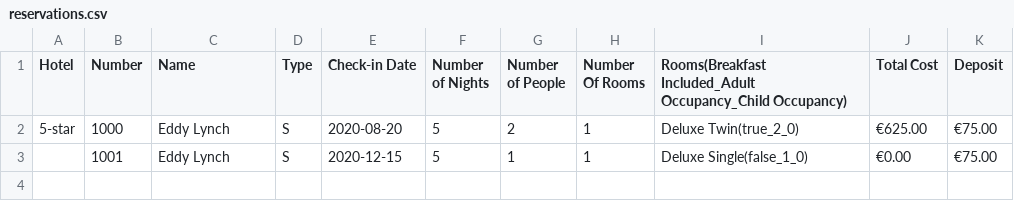
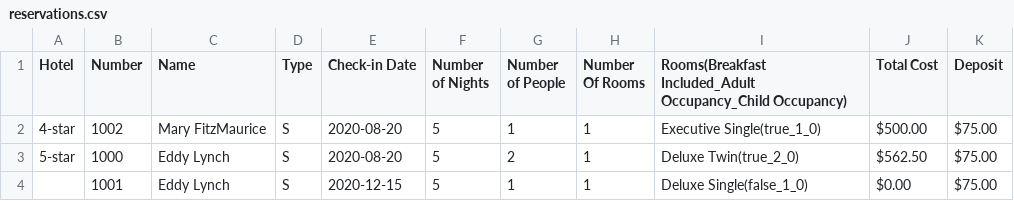
Before and after one commit to edwardUL99/HotelBooking, a CSV file: data/bookingInfo/reservations.csv, drawn as a sheet.

```diff
--- a/data/bookingInfo/reservations.csv
+++ b/data/bookingInfo/reservations.csv
@@ -1,3 +1,4 @@
 Hotel,Number,Name,Type,Check-in Date,Number of Nights,Number of People,Number Of Rooms,Rooms(Breakfast Included_Adult Occupancy_Child Occupancy),Total Cost,Deposit
-5-star,1000,Eddy Lynch,S,2020-08-20,5,2,1,Deluxe Twin(true_2_0),€625.00,€75.00
-,1001,Eddy Lynch,S,2020-12-15,5,1,1,Deluxe Single(false_1_0),€0.00,€75.00
+4-star,1002,Mary FitzMaurice,S,2020-08-20,5,1,1,Executive Single(true_1_0),$500.00,$75.00
+5-star,1000,Eddy Lynch,S,2020-08-20,5,2,1,Deluxe Twin(true_2_0),$562.50,$75.00
+,1001,Eddy Lynch,S,2020-12-15,5,1,1,Deluxe Single(false_1_0),$0.00,$75.00
```
Also changed, not shown: data/bookingInfo/stays.csv, 4 other files.
